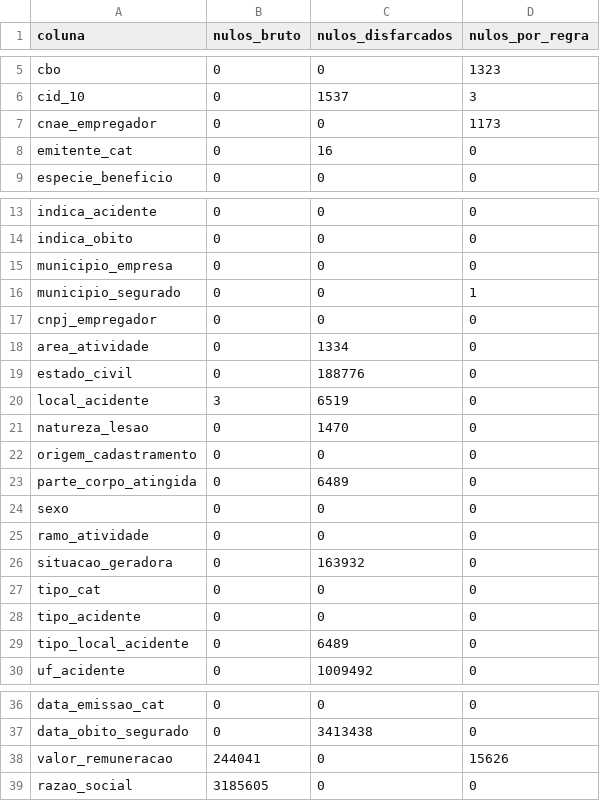
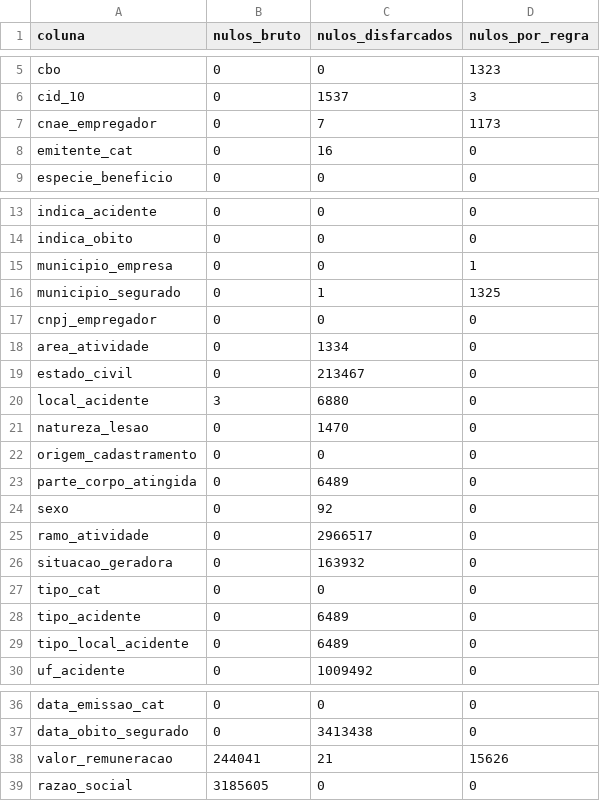
Before and after one commit to isapaulasz/Extracao-de-Dados-INSS-para-Aprendizado-de-Maquina, a CSV file: docs/qualidade/cat_valores_anulados.csv, drawn as a sheet; only a part is shown, gaps mark what is left out.

```diff
--- a/docs/qualidade/cat_valores_anulados.csv
+++ b/docs/qualidade/cat_valores_anulados.csv
@@ -6,3 +6,3 @@ cbo,0,0,1323
 cid_10,0,1537,3
-cnae_empregador,0,0,1173
+cnae_empregador,0,7,1173
 emitente_cat,0,16,0
@@ -14,8 +14,8 @@ indica_acidente,0,0,0
 indica_obito,0,0,0
-municipio_empresa,0,0,0
-municipio_segurado,0,0,1
+municipio_empresa,0,0,1
+municipio_segurado,0,1,1325
 cnpj_empregador,0,0,0
 area_atividade,0,1334,0
-estado_civil,0,188776,0
-local_acidente,3,6519,0
+estado_civil,0,213467,0
+local_acidente,3,6880,0
 natureza_lesao,0,1470,0
@@ -23,7 +23,7 @@ origem_cadastramento,0,0,0
 parte_corpo_atingida,0,6489,0
-sexo,0,0,0
-ramo_atividade,0,0,0
+sexo,0,92,0
+ramo_atividade,0,2966517,0
 situacao_geradora,0,163932,0
 tipo_cat,0,0,0
-tipo_acidente,0,0,0
+tipo_acidente,0,6489,0
 tipo_local_acidente,0,6489,0
@@ -37,3 +37,3 @@ data_emissao_cat,0,0,0
 data_obito_segurado,0,3413438,0
-valor_remuneracao,244041,0,15626
+valor_remuneracao,244041,21,15626
 razao_social,3185605,0,0
```
Also changed, not shown: docs/qualidade/cat_atrito.csv, 16 other files.
